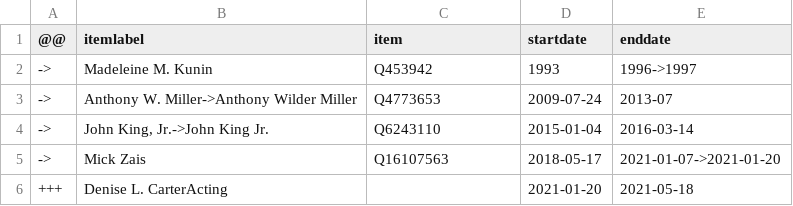
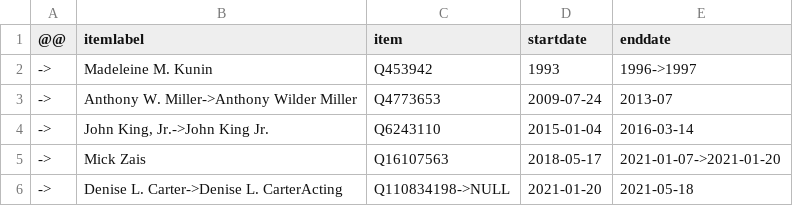
Before and after one commit to every-politician-scrapers/us-cabinet, a CSV file: sources/education-deputy/diff.csv, drawn as a sheet.

```diff
--- a/sources/education-deputy/diff.csv
+++ b/sources/education-deputy/diff.csv
@@ -5,2 +5,2 @@
 ->,Mick Zais,Q16107563,2018-05-17,2021-01-07->2021-01-20
-+++,Denise L. CarterActing,,2021-01-20,2021-05-18
+->,Denise L. Carter->Denise L. CarterActing,Q110834198->NULL,2021-01-20,2021-05-18
```
Also changed, not shown: sources/energy-deputy/diff.csv, sources/hud-deputy/diff.csv, 7 other files.
